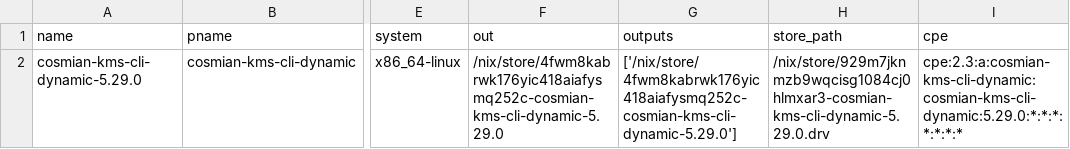
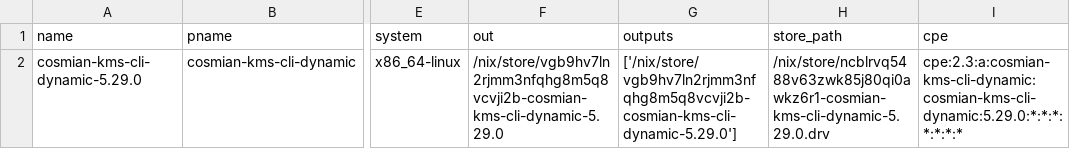
Before and after one commit to Cosmian/kms, a CSV file: sbom/ckms/fips/dynamic/sbom.csv, drawn as a sheet; only a part is shown, gaps mark what is left out; the diff names each change by its address in the sheet, - before the commit and + after, or states it on an @@ line.

```diff
--- a/sbom/ckms/fips/dynamic/sbom.csv
+++ b/sbom/ckms/fips/dynamic/sbom.csv
-F2 (out): /nix/store/4fwm8kabrwk176yic418aiafysmq252c-cosmian-kms-cli-dynamic-5.29.0
+F2 (out): /nix/store/vgb9hv7ln2rjmm3nfqhg8m5q8vcvji2b-cosmian-kms-cli-dynamic-5.29.0
-G2 (outputs): ['/nix/store/4fwm8kabrwk176yic418aiafysmq252c-cosmian-kms-cli-dynamic-5.29.0']
+G2 (outputs): ['/nix/store/vgb9hv7ln2rjmm3nfqhg8m5q8vcvji2b-cosmian-kms-cli-dynamic-5.29.0']
-H2 (store_path): /nix/store/929m7jknmzb9wqcisg1084cj0hlmxar3-cosmian-kms-cli-dynamic-5.29.0.drv
+H2 (store_path): /nix/store/ncblrvq5488v63zwk85j80qi0awkz6r1-cosmian-kms-cli-dynamic-5.29.0.drv
```
Also changed, not shown: sbom/ckms/fips/static/sbom.csv, sbom/ckms/non-fips/dynamic/sbom.csv, 29 other files.
